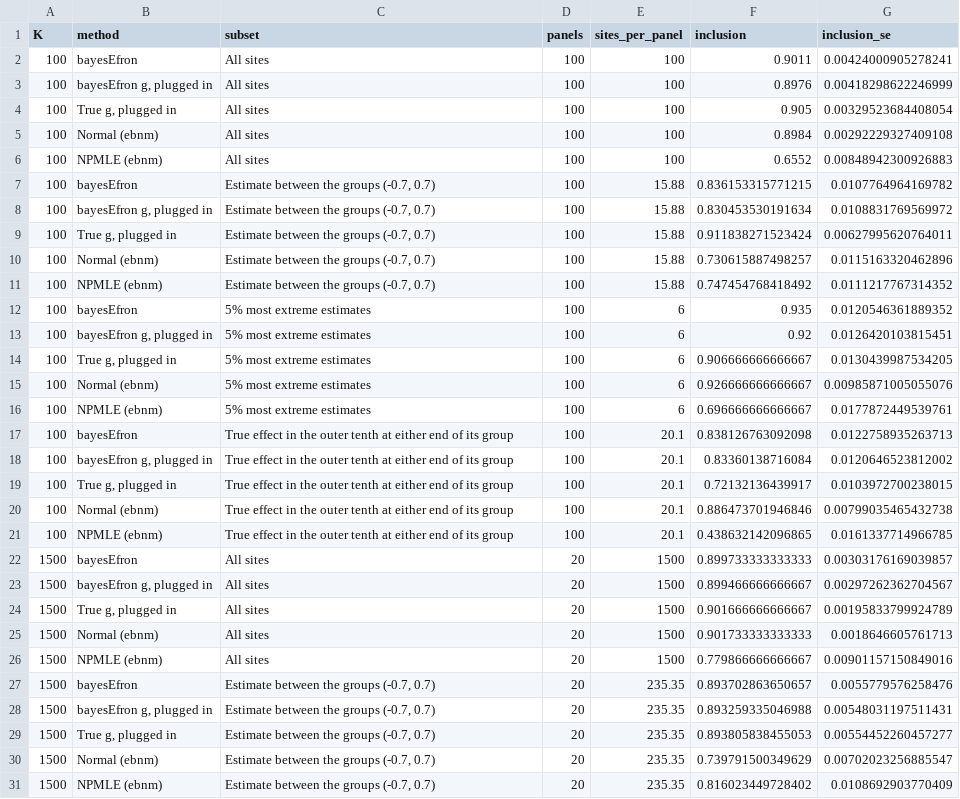
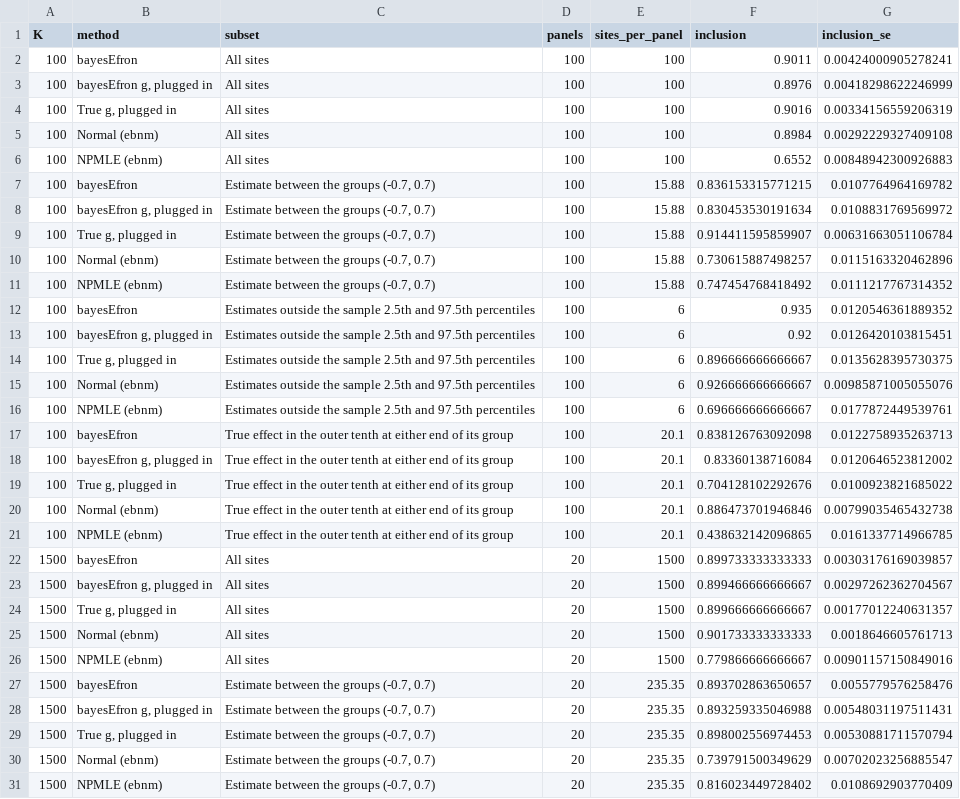
Before and after one commit to joonho112/bayesEfron, a CSV file: paper/data/tail-coverage.csv, drawn as a sheet; only a part is shown; the diff covers the shown part only.

```diff
--- a/paper/data/tail-coverage.csv
+++ b/paper/data/tail-coverage.csv
@@ -3,3 +3,3 @@
 100,"bayesEfron g, plugged in","All sites",100,100,0.8976,0.00418298622246999
-100,"True g, plugged in","All sites",100,100,0.905,0.00329523684408054
+100,"True g, plugged in","All sites",100,100,0.9016,0.00334156559206319
 100,"Normal (ebnm)","All sites",100,100,0.8984,0.00292229327409108
@@ -8,13 +8,13 @@
 100,"bayesEfron g, plugged in","Estimate between the groups (-0.7, 0.7)",100,15.88,0.830453530191634,0.0108831769569972
-100,"True g, plugged in","Estimate between the groups (-0.7, 0.7)",100,15.88,0.911838271523424,0.00627995620764011
+100,"True g, plugged in","Estimate between the groups (-0.7, 0.7)",100,15.88,0.914411595859907,0.00631663051106784
 100,"Normal (ebnm)","Estimate between the groups (-0.7, 0.7)",100,15.88,0.730615887498257,0.0115163320462896
 100,"NPMLE (ebnm)","Estimate between the groups (-0.7, 0.7)",100,15.88,0.747454768418492,0.0111217767314352
-100,"bayesEfron","5% most extreme estimates",100,6,0.935,0.0120546361889352
-100,"bayesEfron g, plugged in","5% most extreme estimates",100,6,0.92,0.0126420103815451
-100,"True g, plugged in","5% most extreme estimates",100,6,0.906666666666667,0.0130439987534205
-100,"Normal (ebnm)","5% most extreme estimates",100,6,0.926666666666667,0.00985871005055076
-100,"NPMLE (ebnm)","5% most extreme estimates",100,6,0.696666666666667,0.0177872449539761
+100,"bayesEfron","Estimates outside the sample 2.5th and 97.5th percentiles",100,6,0.935,0.0120546361889352
+100,"bayesEfron g, plugged in","Estimates outside the sample 2.5th and 97.5th percentiles",100,6,0.92,0.0126420103815451
+100,"True g, plugged in","Estimates outside the sample 2.5th and 97.5th percentiles",100,6,0.896666666666667,0.0135628395730375
+100,"Normal (ebnm)","Estimates outside the sample 2.5th and 97.5th percentiles",100,6,0.926666666666667,0.00985871005055076
+100,"NPMLE (ebnm)","Estimates outside the sample 2.5th and 97.5th percentiles",100,6,0.696666666666667,0.0177872449539761
 100,"bayesEfron","True effect in the outer tenth at either end of its group",100,20.1,0.838126763092098,0.0122758935263713
 100,"bayesEfron g, plugged in","True effect in the outer tenth at either end of its group",100,20.1,0.83360138716084,0.0120646523812002
-100,"True g, plugged in","True effect in the outer tenth at either end of its group",100,20.1,0.72132136439917,0.0103972700238015
+100,"True g, plugged in","True effect in the outer tenth at either end of its group",100,20.1,0.704128102292676,0.0100923821685022
 100,"Normal (ebnm)","True effect in the outer tenth at either end of its group",100,20.1,0.886473701946846,0.00799035465432738
@@ -23,3 +23,3 @@
 1500,"bayesEfron g, plugged in","All sites",20,1500,0.899466666666667,0.00297262362704567
-1500,"True g, plugged in","All sites",20,1500,0.901666666666667,0.00195833799924789
+1500,"True g, plugged in","All sites",20,1500,0.899666666666667,0.00177012240631357
 1500,"Normal (ebnm)","All sites",20,1500,0.901733333333333,0.0018646605761713
@@ -28,3 +28,3 @@
 1500,"bayesEfron g, plugged in","Estimate between the groups (-0.7, 0.7)",20,235.35,0.893259335046988,0.00548031197511431
-1500,"True g, plugged in","Estimate between the groups (-0.7, 0.7)",20,235.35,0.893805838455053,0.00554452260457277
+1500,"True g, plugged in","Estimate between the groups (-0.7, 0.7)",20,235.35,0.898002556974453,0.00530881711570794
 1500,"Normal (ebnm)","Estimate between the groups (-0.7, 0.7)",20,235.35,0.739791500349629,0.00702023256885547
```
Also changed, not shown: 9 edited cells elsewhere in this file, paper/data/figure4-table.csv, paper/data/numbers.csv, 25 other files.
